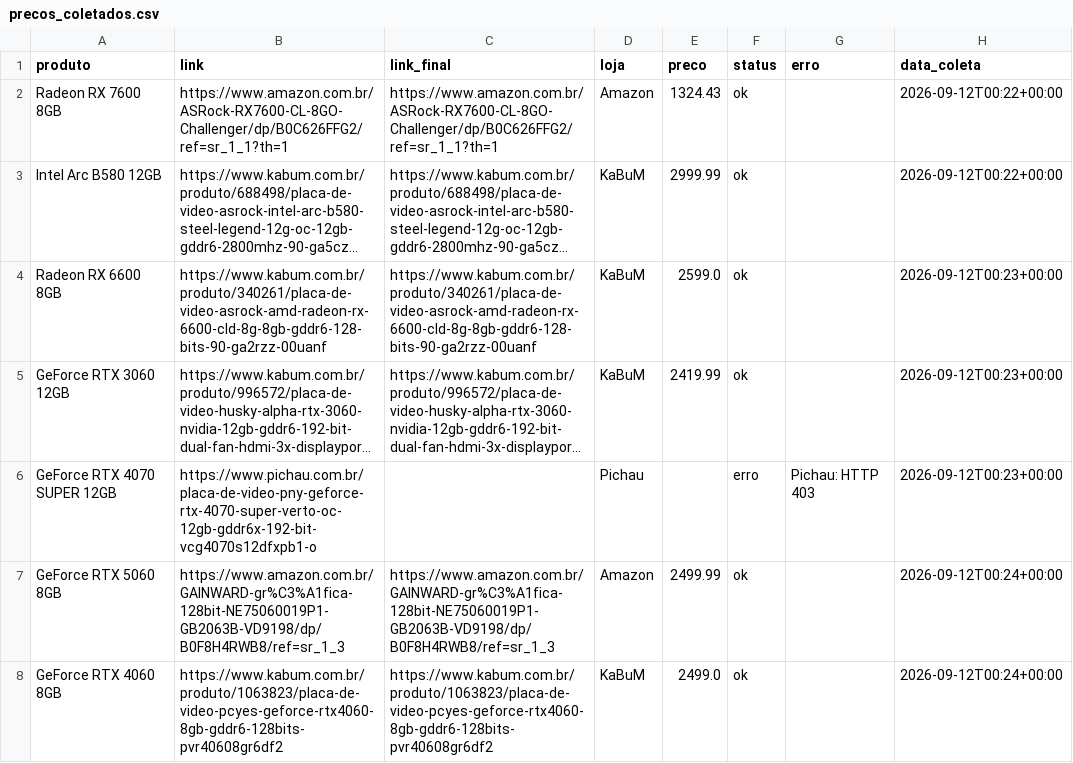
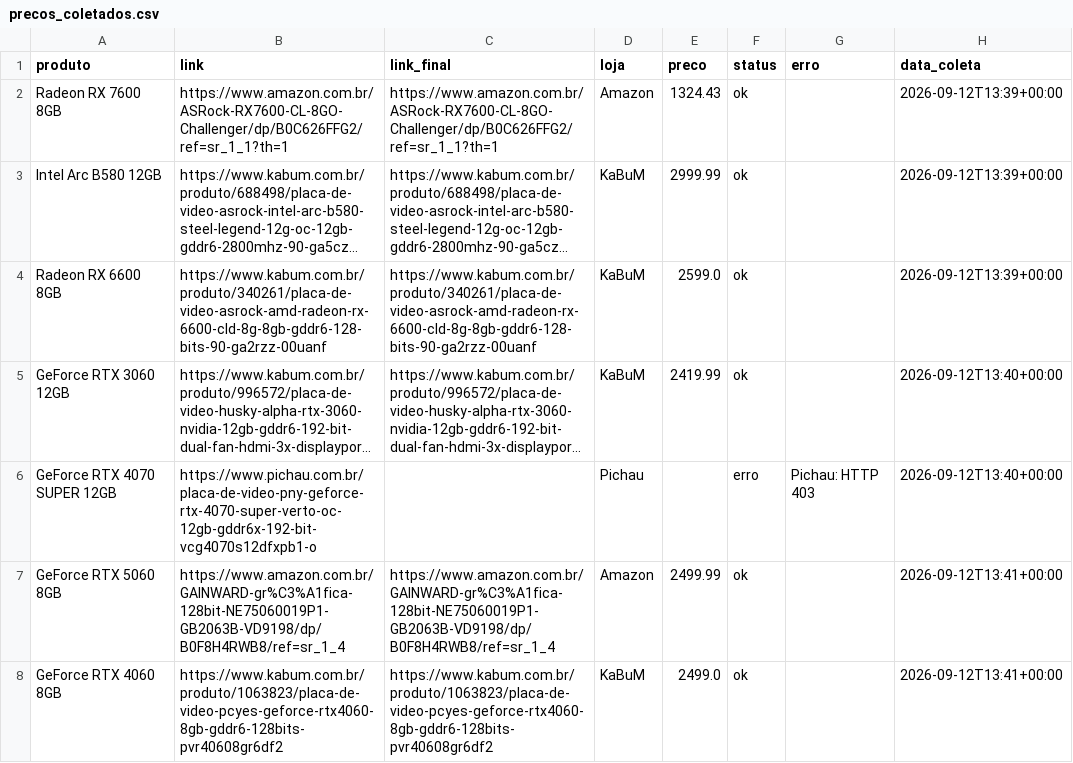
Before and after one commit to fabioconceicao22/radar-gpu-gamer-br, a CSV file: data/precos_coletados.csv, drawn as a sheet; long unchanged cells end in …; the diff names each change by its address in the sheet, - before the commit and + after, or states it on an @@ line.

```diff
--- a/data/precos_coletados.csv
+++ b/data/precos_coletados.csv
-H2:H3 (data_coleta): 2026-09-12T00:22+00:00
+H2:H3 (data_coleta): 2026-09-12T13:39+00:00
-H4 (data_coleta): 2026-09-12T00:23+00:00
+H4 (data_coleta): 2026-09-12T13:39+00:00
-H5:H6 (data_coleta): 2026-09-12T00:23+00:00
+H5:H6 (data_coleta): 2026-09-12T13:40+00:00
-B7 (link): https://www.amazon.com.br/GAINWARD-gr%C3%A1fica-128bit-NE75060019P1-GB2063B-VD9198/dp/B0F8H4RWB8/ref=sr_1_3
+B7 (link): https://www.amazon.com.br/GAINWARD-gr%C3%A1fica-128bit-NE75060019P1-GB2063B-VD9198/dp/B0F8H4RWB8/ref=sr_1_4
-C7 (link_final): https://www.amazon.com.br/GAINWARD-gr%C3%A1fica-128bit-NE75060019P1-GB2063B-VD9198/dp/B0F8H4RWB8/ref=sr_1_3
+C7 (link_final): https://www.amazon.com.br/GAINWARD-gr%C3%A1fica-128bit-NE75060019P1-GB2063B-VD9198/dp/B0F8H4RWB8/ref=sr_1_4
-H7:H8 (data_coleta): 2026-09-12T00:24+00:00
+H7:H8 (data_coleta): 2026-09-12T13:41+00:00
```
